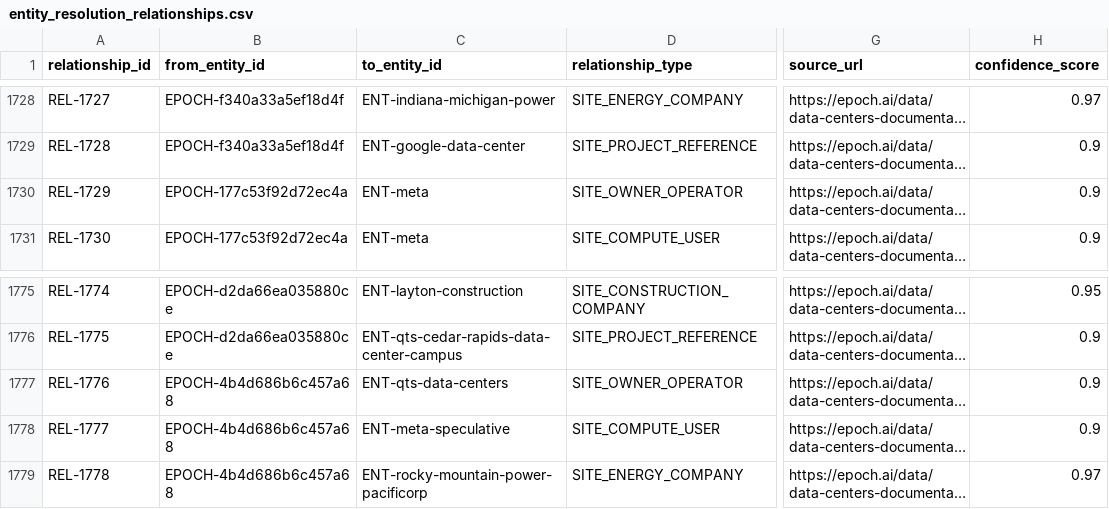
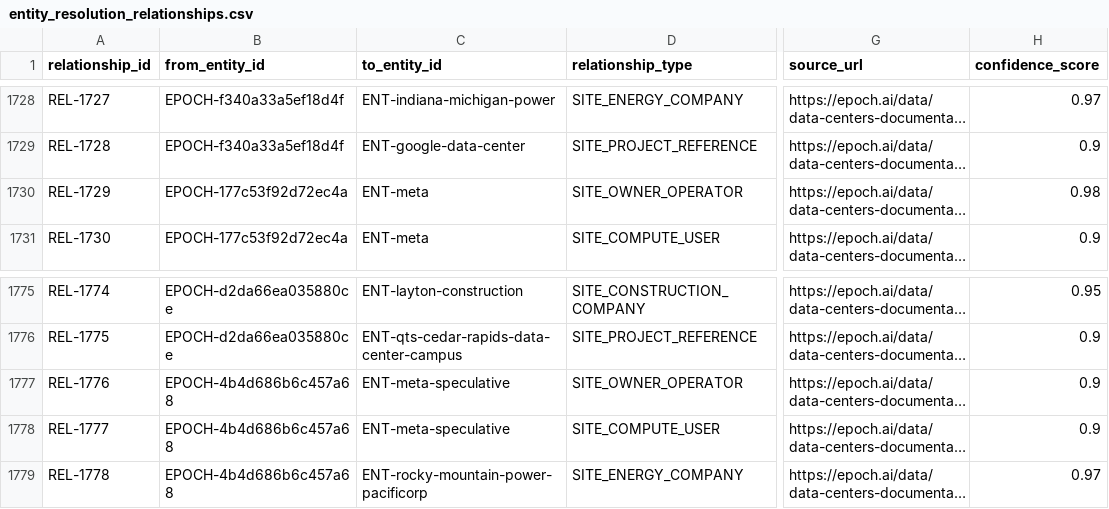
Before and after one commit to AnonRish/continental-load-registry, a CSV file: data/track3/entity_resolution_relationships.csv, drawn as a sheet; only a part is shown, gaps mark what is left out; long unchanged cells end in …; the diff names each change by its address in the sheet, - before the commit and + after, or states it on an @@ line.

```diff
--- a/data/track3/entity_resolution_relationships.csv
+++ b/data/track3/entity_resolution_relationships.csv
-H1730 (confidence_score): 0.9
+H1730 (confidence_score): 0.98
-C1777 (to_entity_id): ENT-qts-data-centers
+C1777 (to_entity_id): ENT-meta-speculative
```
Also changed, not shown: data/track3/entity_resolution_entities.csv, 56 other files.
